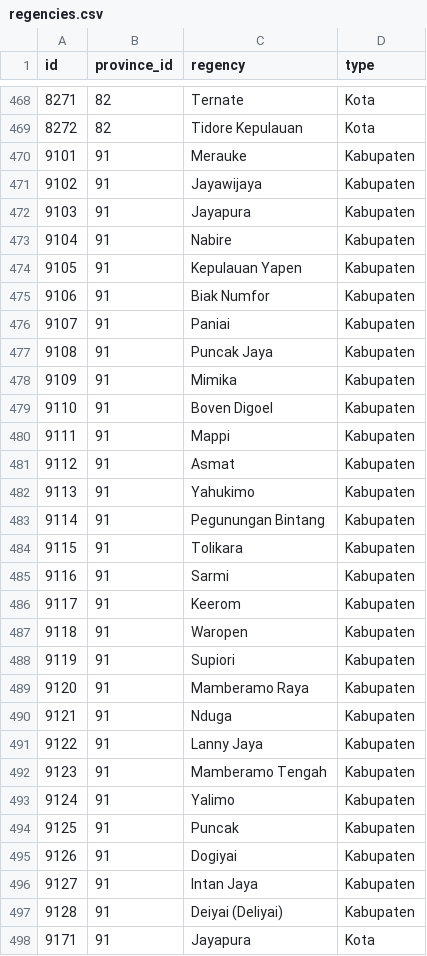
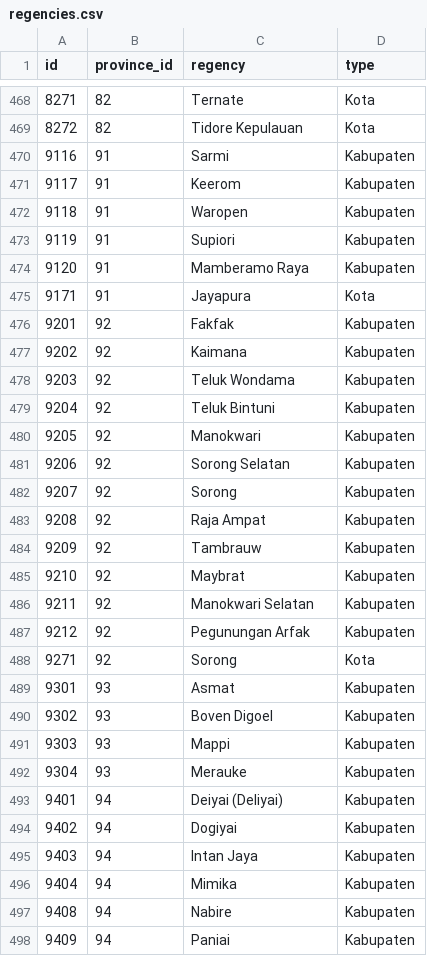
Before and after one commit to Caknoooo/provinces-cities-indonesia, a CSV file: csv/regencies.csv, drawn as a sheet; only a part is shown, gaps mark what is left out; the shorter side is filled out with more unchanged rows; the diff names each change by its address in the sheet, - before the commit and + after, or states it on an @@ line.

Commit message:
feat: remove duplicate regencies

```diff
--- a/csv/regencies.csv
+++ b/csv/regencies.csv
-row 470: 9101 | 91 | Merauke | Kabupaten
-row 471: 9102 | 91 | Jayawijaya | Kabupaten
-row 472: 9103 | 91 | Jayapura | Kabupaten
-row 473: 9104 | 91 | Nabire | Kabupaten
-row 474: 9105 | 91 | Kepulauan Yapen | Kabupaten
-row 475: 9106 | 91 | Biak Numfor | Kabupaten
-row 476: 9107 | 91 | Paniai | Kabupaten
-row 477: 9108 | 91 | Puncak Jaya | Kabupaten
-row 478: 9109 | 91 | Mimika | Kabupaten
-row 479: 9110 | 91 | Boven Digoel | Kabupaten
-row 480: 9111 | 91 | Mappi | Kabupaten
-row 481: 9112 | 91 | Asmat | Kabupaten
-row 482: 9113 | 91 | Yahukimo | Kabupaten
-row 483: 9114 | 91 | Pegunungan Bintang | Kabupaten
-row 484: 9115 | 91 | Tolikara | Kabupaten
-row 490: 9121 | 91 | Nduga | Kabupaten
-row 491: 9122 | 91 | Lanny Jaya | Kabupaten
-row 492: 9123 | 91 | Mamberamo Tengah | Kabupaten
-row 493: 9124 | 91 | Yalimo | Kabupaten
-row 494: 9125 | 91 | Puncak | Kabupaten
-row 495: 9126 | 91 | Dogiyai | Kabupaten
-row 496: 9127 | 91 | Intan Jaya | Kabupaten
-row 497: 9128 | 91 | Deiyai (Deliyai) | Kabupaten
```
